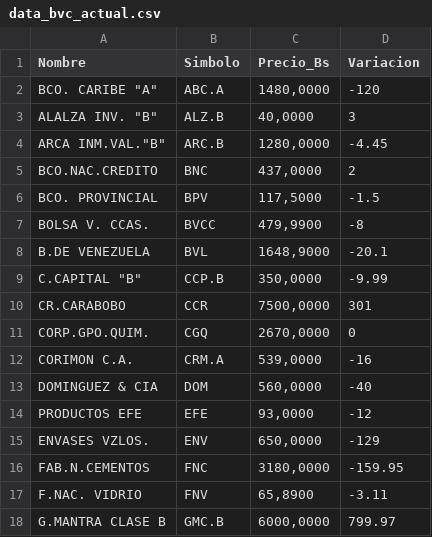
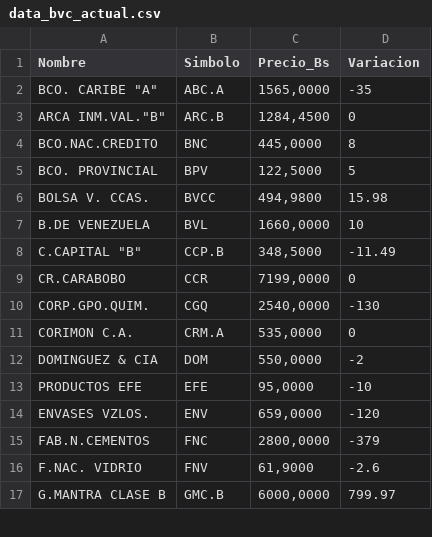
Before and after one commit to JoseAlirioCardoza/BVC, a CSV file: data_bvc_actual.csv, drawn as a sheet; only a part is shown; the diff covers the shown part only.

```diff
--- a/data_bvc_actual.csv
+++ b/data_bvc_actual.csv
@@ -1,18 +1,17 @@
 Nombre,Simbolo,Precio_Bs,Variacion
-"BCO. CARIBE ""A""",ABC.A,"1480,0000",-120
-"ALALZA INV. ""B""",ALZ.B,"40,0000",3
-"ARCA INM.VAL.""B""",ARC.B,"1280,0000",-4.45
-BCO.NAC.CREDITO,BNC,"437,0000",2
-BCO. PROVINCIAL,BPV,"117,5000",-1.5
-BOLSA V. CCAS.,BVCC,"479,9900",-8
-B.DE VENEZUELA,BVL,"1648,9000",-20.1
-"C.CAPITAL ""B""",CCP.B,"350,0000",-9.99
-CR.CARABOBO,CCR,"7500,0000",301
-CORP.GPO.QUIM.,CGQ,"2670,0000",0
-CORIMON C.A.,CRM.A,"539,0000",-16
-DOMINGUEZ & CIA,DOM,"560,0000",-40
-PRODUCTOS EFE,EFE,"93,0000",-12
-ENVASES VZLOS.,ENV,"650,0000",-129
-FAB.N.CEMENTOS,FNC,"3180,0000",-159.95
-F.NAC. VIDRIO,FNV,"65,8900",-3.11
+"BCO. CARIBE ""A""",ABC.A,"1565,0000",-35
+"ARCA INM.VAL.""B""",ARC.B,"1284,4500",0
+BCO.NAC.CREDITO,BNC,"445,0000",8
+BCO. PROVINCIAL,BPV,"122,5000",5
+BOLSA V. CCAS.,BVCC,"494,9800",15.98
+B.DE VENEZUELA,BVL,"1660,0000",10
+"C.CAPITAL ""B""",CCP.B,"348,5000",-11.49
+CR.CARABOBO,CCR,"7199,0000",0
+CORP.GPO.QUIM.,CGQ,"2540,0000",-130
+CORIMON C.A.,CRM.A,"535,0000",0
+DOMINGUEZ & CIA,DOM,"550,0000",-2
+PRODUCTOS EFE,EFE,"95,0000",-10
+ENVASES VZLOS.,ENV,"659,0000",-120
+FAB.N.CEMENTOS,FNC,"2800,0000",-379
+F.NAC. VIDRIO,FNV,"61,9000",-2.6
 G.MANTRA CLASE B,GMC.B,"6000,0000",799.97
```
Also changed, not shown: 1 added row and 29 edited cells elsewhere in this file.
